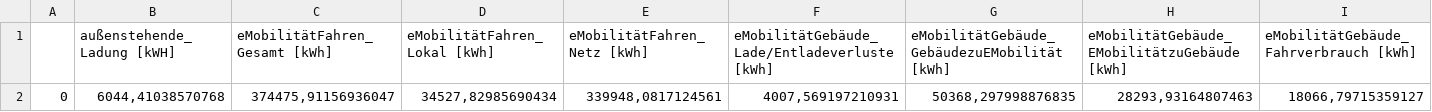
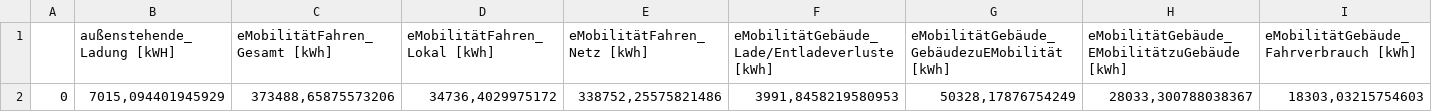
Before and after one commit to marius-coder/EKS, a CSV file: PythonApplication3/Ergebnis/Indikatoren/Ergebnis_SzenarioPV_max_WP.csv, drawn as a sheet; only a part is shown; the diff covers the shown part only; the diff names each change by its address in the sheet, - before the commit and + after, or states it on an @@ line.

```diff
--- a/PythonApplication3/Ergebnis/Indikatoren/Ergebnis_SzenarioPV_max_WP.csv
+++ b/PythonApplication3/Ergebnis/Indikatoren/Ergebnis_SzenarioPV_max_WP.csv
-B2 (außenstehende_Ladung [kWH]): 6044,41038570768
+B2 (außenstehende_Ladung [kWH]): 7015,094401945929
-C2 (eMobilitätFahren_Gesamt [kWh]): 374475,91156936047
+C2 (eMobilitätFahren_Gesamt [kWh]): 373488,65875573206
-D2 (eMobilitätFahren_Lokal [kWh]): 34527,82985690434
+D2 (eMobilitätFahren_Lokal [kWh]): 34736,4029975172
-E2 (eMobilitätFahren_Netz [kWh]): 339948,0817124561
+E2 (eMobilitätFahren_Netz [kWh]): 338752,25575821486
-F2: 4007,569197210931
+F2: 3991,8458219580953
-G2: 50368,297998876835
+G2: 50328,17876754249
-H2: 28293,93164807463
+H2: 28033,300788038367
-I2: 18066,79715359127
+I2: 18303,03215754603
```
Also changed, not shown: 12 edited cells elsewhere in this file, PythonApplication3/Ergebnis/Indikatoren/Ergebnis_SzenarioPV_max_FW.csv, PythonApplication3/Ergebnis/ZeitVar/Ergebnis_ZeitVar_SzenarioPV_FW.csv, 8 other files.
